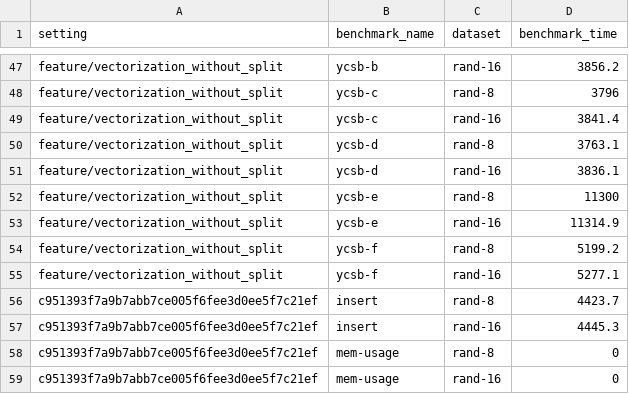
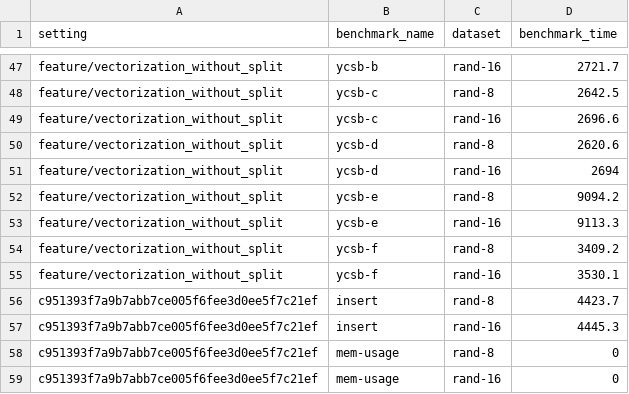
Before and after one commit to matka1998/cuckoo-trie-vectorized, a CSV file: result.csv, drawn as a sheet; only a part is shown, gaps mark what is left out; the diff covers the shown part only; the diff names each change by its address in the sheet, - before the commit and + after, or states it on an @@ line.

```diff
--- a/result.csv
+++ b/result.csv
-D47 (benchmark_time): 3856.2
+D47 (benchmark_time): 2721.7
-D48 (benchmark_time): 3796
+D48 (benchmark_time): 2642.5
-D49 (benchmark_time): 3841.4
+D49 (benchmark_time): 2696.6
-D50 (benchmark_time): 3763.1
+D50 (benchmark_time): 2620.6
-D51 (benchmark_time): 3836.1
+D51 (benchmark_time): 2694
-D52 (benchmark_time): 11300
+D52 (benchmark_time): 9094.2
-D53 (benchmark_time): 11314.9
+D53 (benchmark_time): 9113.3
-D54 (benchmark_time): 5199.2
+D54 (benchmark_time): 3409.2
-D55 (benchmark_time): 5277.1
+D55 (benchmark_time): 3530.1
```
Also changed, not shown: 23 edited cells elsewhere in this file, 10 other files.
